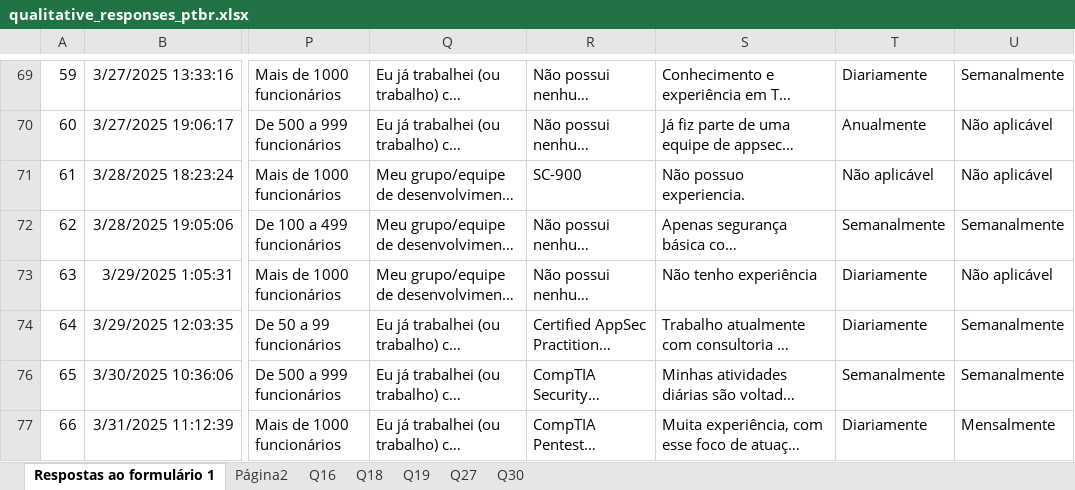
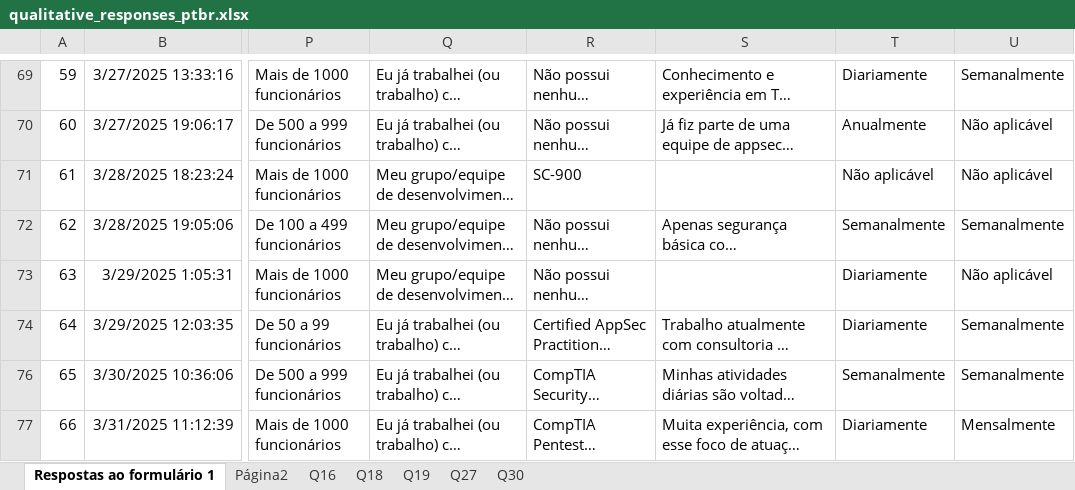
Before and after one commit to reset-ufc/appsec-practices-characterization-survey, an Excel workbook: data/qualitative_responses_ptbr.xlsx, sheet Respostas ao formulário 1, drawn as a sheet; only a part is shown, gaps mark what is left out; long unchanged cells end in …; values as stored, in another font and other column widths than the file's, no borders; charts and pictures and table styles not drawn; the diff covers the shown part only; the diff names each change by its address in the sheet, - before the commit and + after, or states it on an @@ line.

```diff
--- a/data/qualitative_responses_ptbr.xlsx (sheet Respostas ao formulário 1)
+++ b/data/qualitative_responses_ptbr.xlsx (sheet Respostas ao formulário 1)
-S71: Não possuo experiencia.
+S71: (empty)
-S73: Não tenho experiência
+S73: (empty)
```
Also changed, not shown: 8 edited cells elsewhere in this sheet, sheet Q16, sheet Página2, charts or pictures, data/survey_all_responses_ptbr.xlsx, 5 other files.
